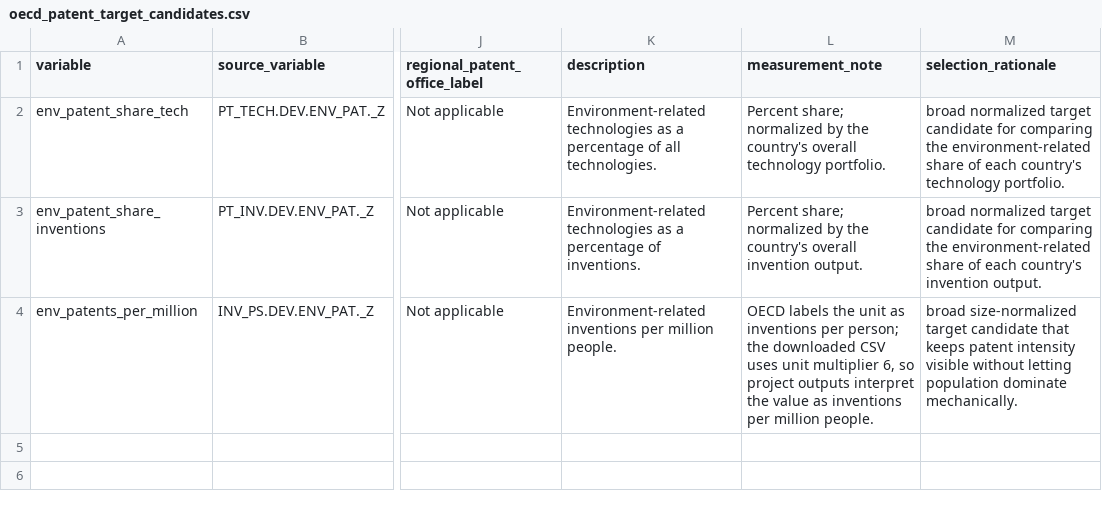
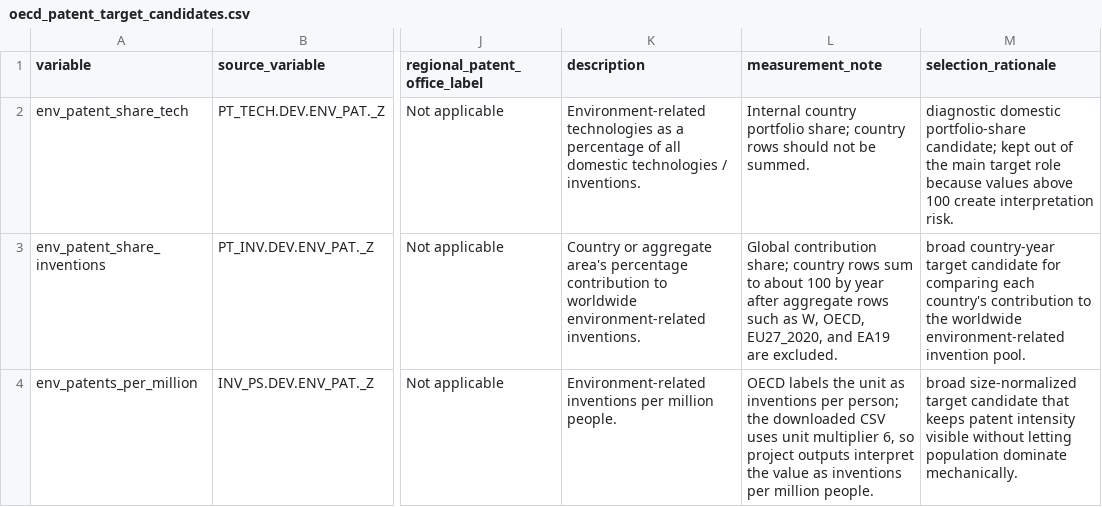
Before and after one commit to songjie1025/env-innovation-prediction, a CSV file: 2_data/processed/oecd_patent_target_candidates.csv, drawn as a sheet; only a part is shown, gaps mark what is left out; the diff names each change by its address in the sheet, - before the commit and + after, or states it on an @@ line.

Commit message:
docs: correct OECD patent indicator definitions

```diff
--- a/2_data/processed/oecd_patent_target_candidates.csv
+++ b/2_data/processed/oecd_patent_target_candidates.csv
-K2 (description): …of all technologies.
+K2 (description): …of all domestic technologies / inventions.
-L2 (measurement_note): Percent share; normalized by the country's overall technology portfolio.
+L2 (measurement_note): Internal country portfolio share; country rows should not be summed.
-M2 (selection_rationale): broad normalized target candidate for comparing the environment-related share of each country's technology portfolio.
+M2 (selection_rationale): diagnostic domestic portfolio-share candidate; kept out of the main target role because values above 100 create interpretation risk.
-K3 (description): Environment-related technologies as a percentage of inventions.
+K3 (description): Country or aggregate area's percentage contribution to worldwide environment-related inventions.
-L3 (measurement_note): Percent share; normalized by the country's overall invention output.
+L3 (measurement_note): Global contribution share; country rows sum to about 100 by year after aggregate rows such as W, OECD, EU27_2020, and EA19 are excluded.
-M3 (selection_rationale): broad normalized target candidate for comparing the environment-related share of each country's invention output.
+M3 (selection_rationale): broad country-year target candidate for comparing each country's contribution to the worldwide environment-related invention pool.
```
Also changed, not shown: 2_data/processed/predictor_candidate_catalog.csv, 20 other files.
